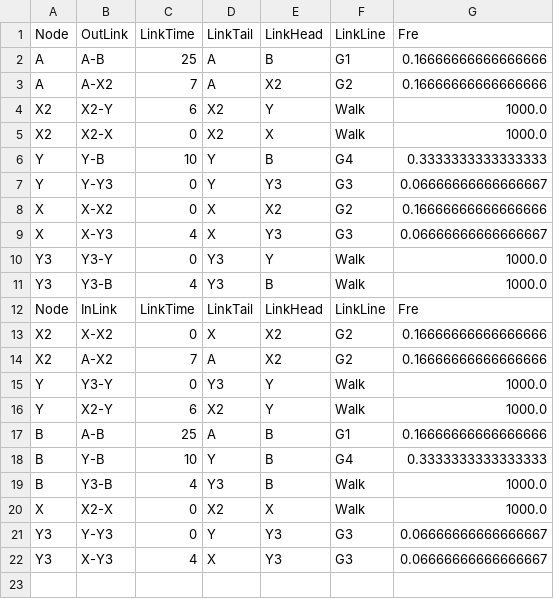
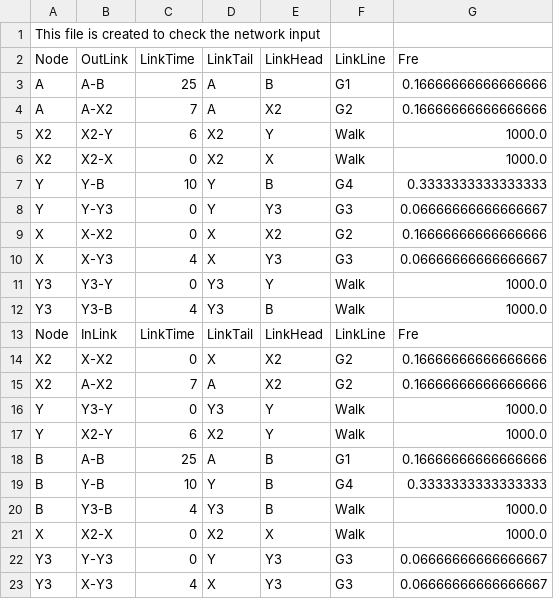
Before and after one commit to hkujy/PT42185, a CSV file: TransitAssignment/check_network_input.csv (was TransitAssignment/network.csv), drawn as a sheet; the diff names each change by its address in the sheet, - before the commit and + after, or states it on an @@ line.

```diff
--- a/TransitAssignment/network.csv
+++ b/TransitAssignment/check_network_input.csv
+row 1: This file is created to check the network input
```
Also changed, not shown: 8 other files.
